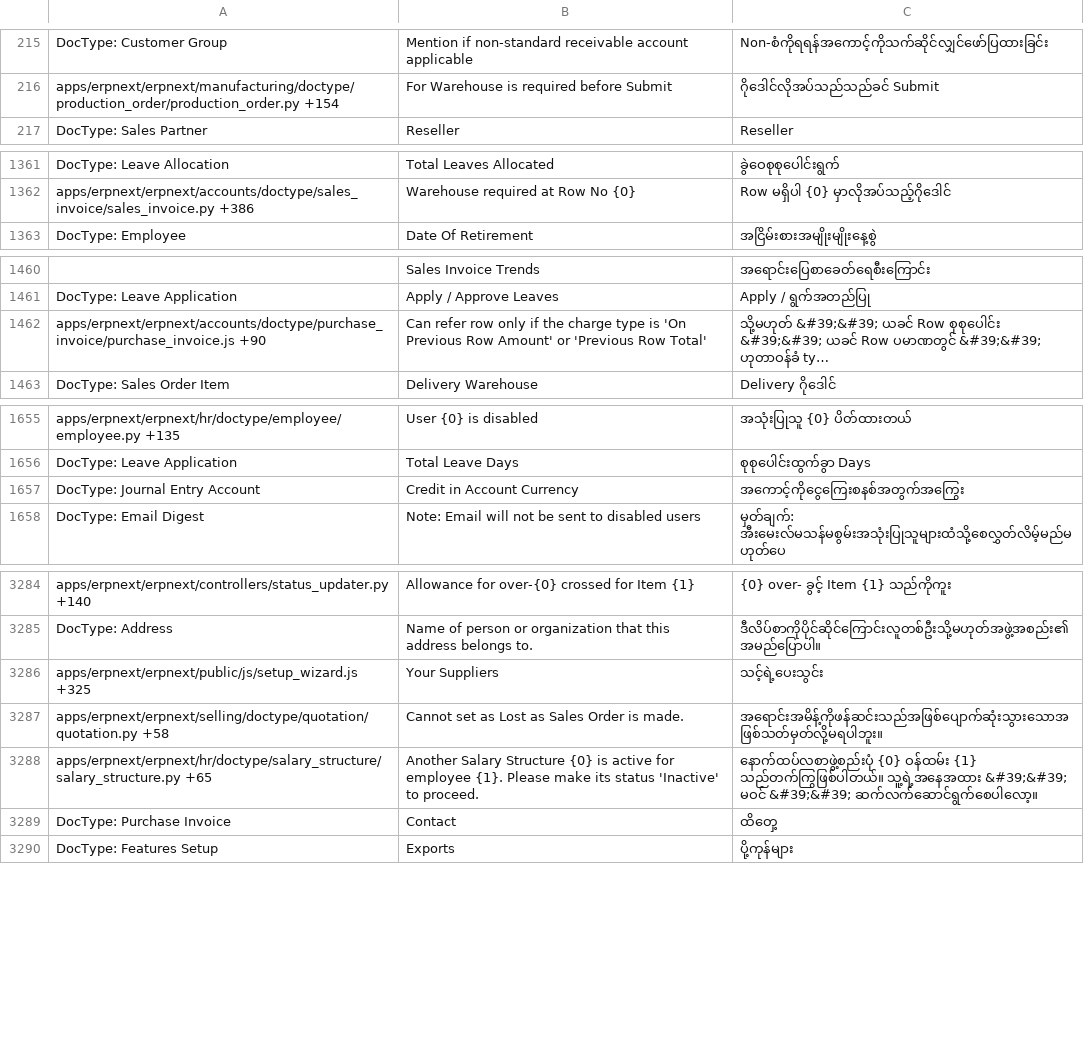
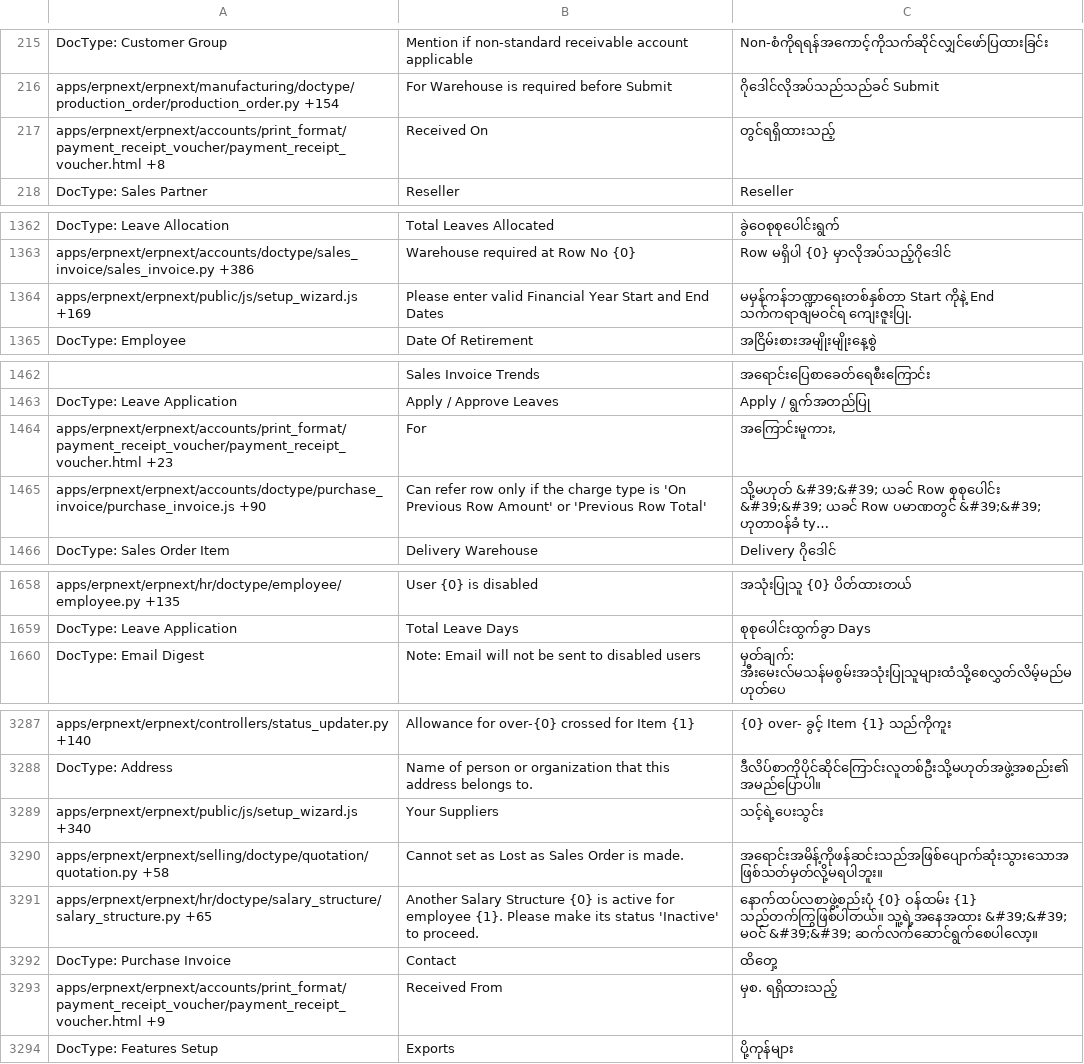
Before and after one commit to techyst-net/nexyst, a CSV file: erpnext/translations/my.csv, drawn as a sheet; only a part is shown, gaps mark what is left out; long unchanged cells end in …; removed rows and columns are numbered as before the commit, all else as after; the diff covers the shown part only; the diff names each change by its address in the sheet, - before the commit and + after, or states it on an @@ line.

```diff
--- a/erpnext/translations/my.csv
+++ b/erpnext/translations/my.csv
+row 217: apps/erpnext/erpnext/accounts/print_format/payment_receipt_voucher/payment_receipt_voucher.html +8 | Received On | တွင်ရရှိထားသည့်
+row 1364: apps/erpnext/erpnext/public/js/setup_wizard.js +169 | Please enter valid Financial Year Start and End Dates | မမှန်ကန်ဘဏ္ဍာရေးတစ်နှစ်တာ Start ကိုနဲ့ End သက်ကရာဇျမဝင်ရ ကျေးဇူးပြု.
+row 1464: apps/erpnext/erpnext/accounts/print_format/payment_receipt_voucher/payment_receipt_voucher.html +23 | For | အကြောင်းမူကား,
-row 1657: DocType: Journal Entry Account | Credit in Account Currency | အကောင့်ကိုငွေကြေးစနစ်အတွက်အကြွေး
-A3289: apps/erpnext/erpnext/public/js/setup_wizard.js +325
+A3289: apps/erpnext/erpnext/public/js/setup_wizard.js +340
+row 3293: apps/erpnext/erpnext/accounts/print_format/payment_receipt_voucher/payment_receipt_voucher.html +9 | Received From | မှစ. ရရှိထားသည့်
```
Also changed, not shown: 5 added rows, 2 removed rows and 81 edited cells elsewhere in this file, erpnext/translations/bn.csv, erpnext/translations/hi.csv, 46 other files.
